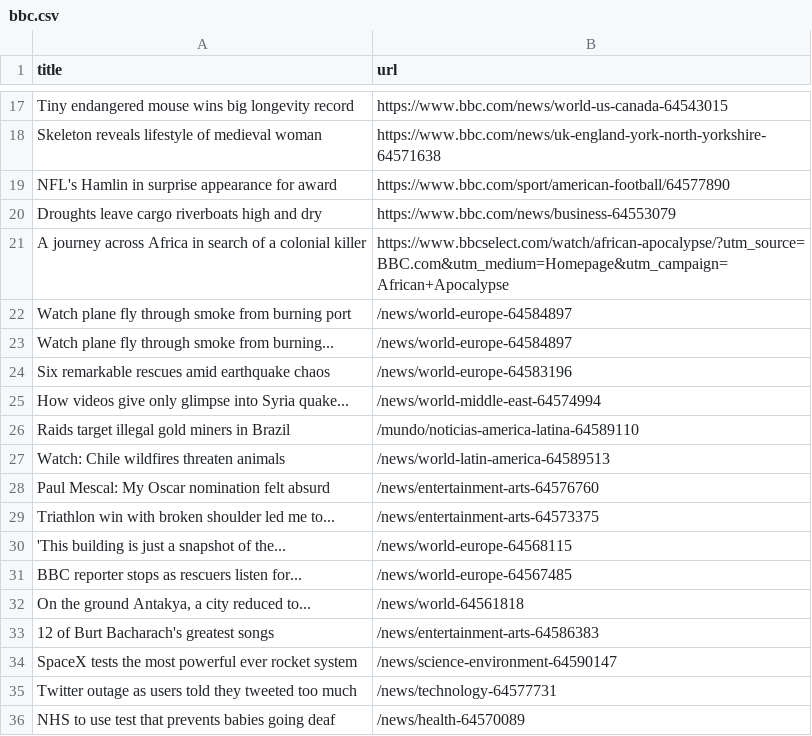
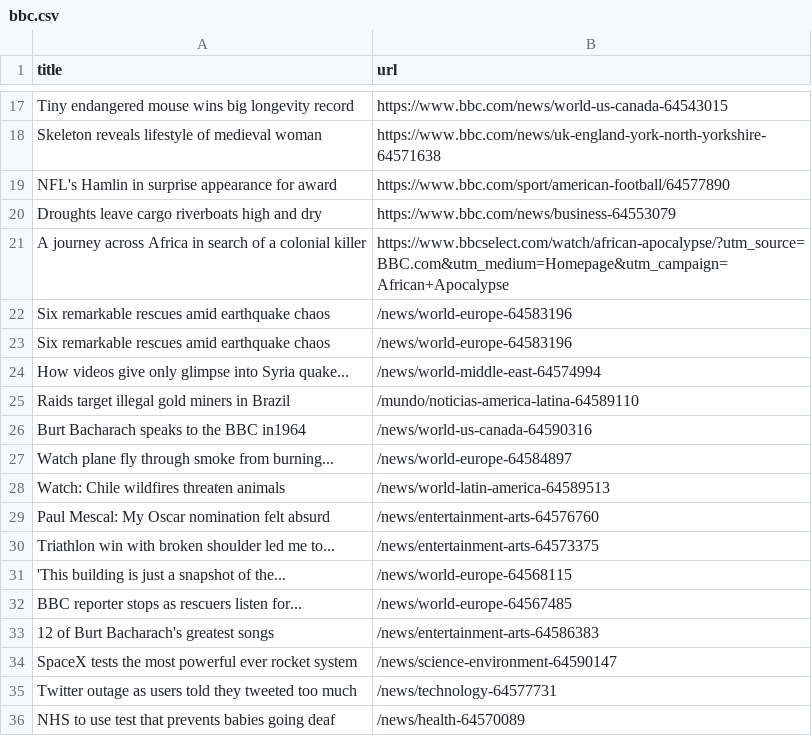
Before and after one commit to ramanshreya/automatic-scraper, a CSV file: bbc.csv, drawn as a sheet; only a part is shown, gaps mark what is left out.

```diff
--- a/bbc.csv
+++ b/bbc.csv
@@ -21,4 +21,3 @@ Droughts leave cargo riverboats high and dry,https://www.bbc.com/news/business-6
 A journey across Africa in search of a colonial killer,https://www.bbcselect.com/watch/african-apocalypse/?utm_source=BBC.com&utm_medium=Homepage&utm_campaign=African+Apocalypse
-Watch plane fly through smoke from burning port,/news/world-europe-64584897
-Watch plane fly through smoke from burning...,/news/world-europe-64584897
+Six remarkable rescues amid earthquake chaos,/news/world-europe-64583196
 Six remarkable rescues amid earthquake chaos,/news/world-europe-64583196
@@ -26,2 +25,4 @@ How videos give only glimpse into Syria quake...,/news/world-middle-east-6457499
 Raids target illegal gold miners in Brazil,/mundo/noticias-america-latina-64589110
+Burt Bacharach speaks to the BBC in1964,/news/world-us-canada-64590316
+Watch plane fly through smoke from burning...,/news/world-europe-64584897
 Watch: Chile wildfires threaten animals,/news/world-latin-america-64589513
@@ -31,3 +32,2 @@ Triathlon win with broken shoulder led me to...,/news/entertainment-arts-6457337
 BBC reporter stops as rescuers listen for...,/news/world-europe-64567485
-"On the ground Antakya, a city reduced to...",/news/world-64561818
 12 of Burt Bacharach's greatest songs,/news/entertainment-arts-64586383
```
